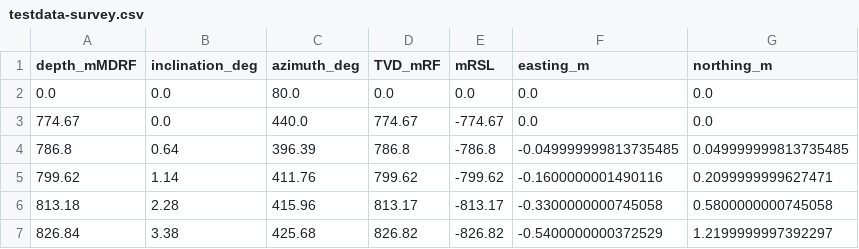
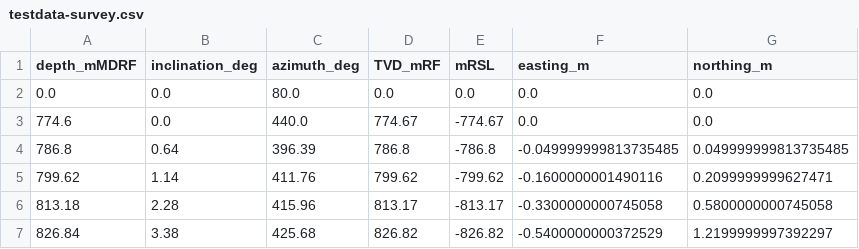
Before and after one commit to ICWallis/geothermal-cookbook, a CSV file: testdata-survey.csv, drawn as a sheet; only a part is shown.

Commit message:
Commit test data

```diff
--- a/testdata-survey.csv
+++ b/testdata-survey.csv
@@ -2,3 +2,3 @@ depth_mMDRF,inclination_deg,azimuth_deg,TVD_mRF,mRSL,easting_m,northing_m
 0.0,0.0,80.0,0.0,0.0,0.0,0.0
-774.67,0.0,440.0,774.67,-774.67,0.0,0.0
+774.6,0.0,440.0,774.67,-774.67,0.0,0.0
 786.8,0.64,396.39,786.8,-786.8,-0.049999999813735485,0.049999999813735485
```
